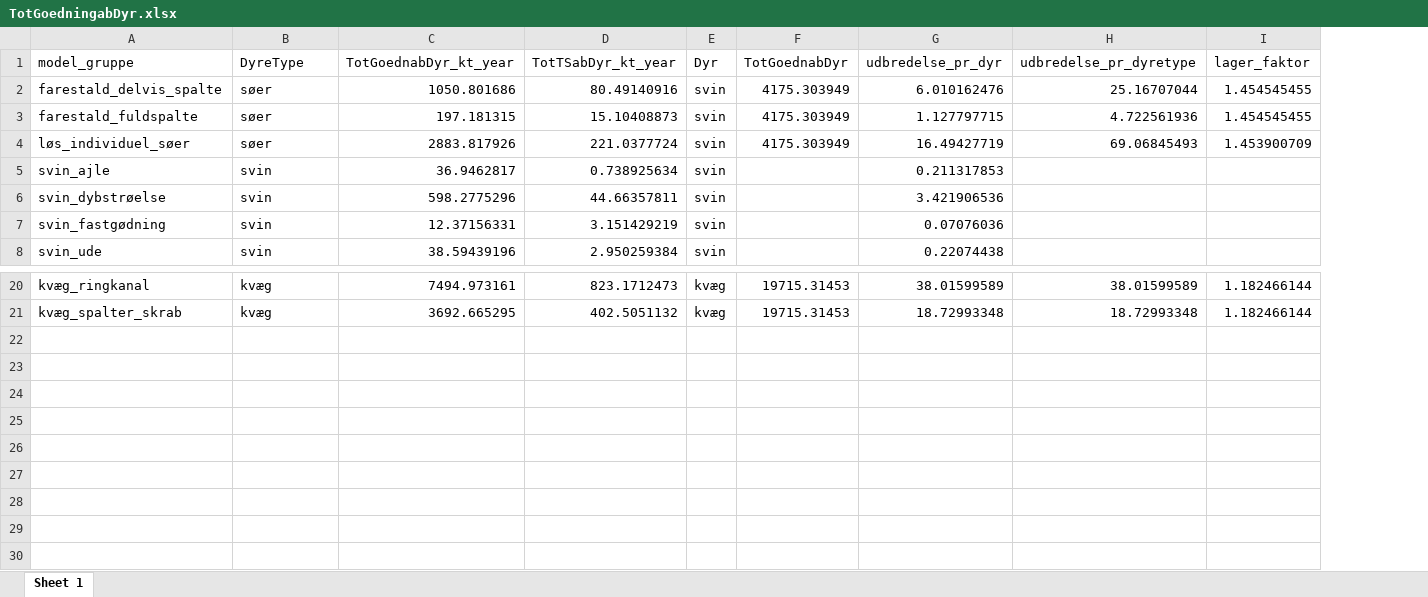
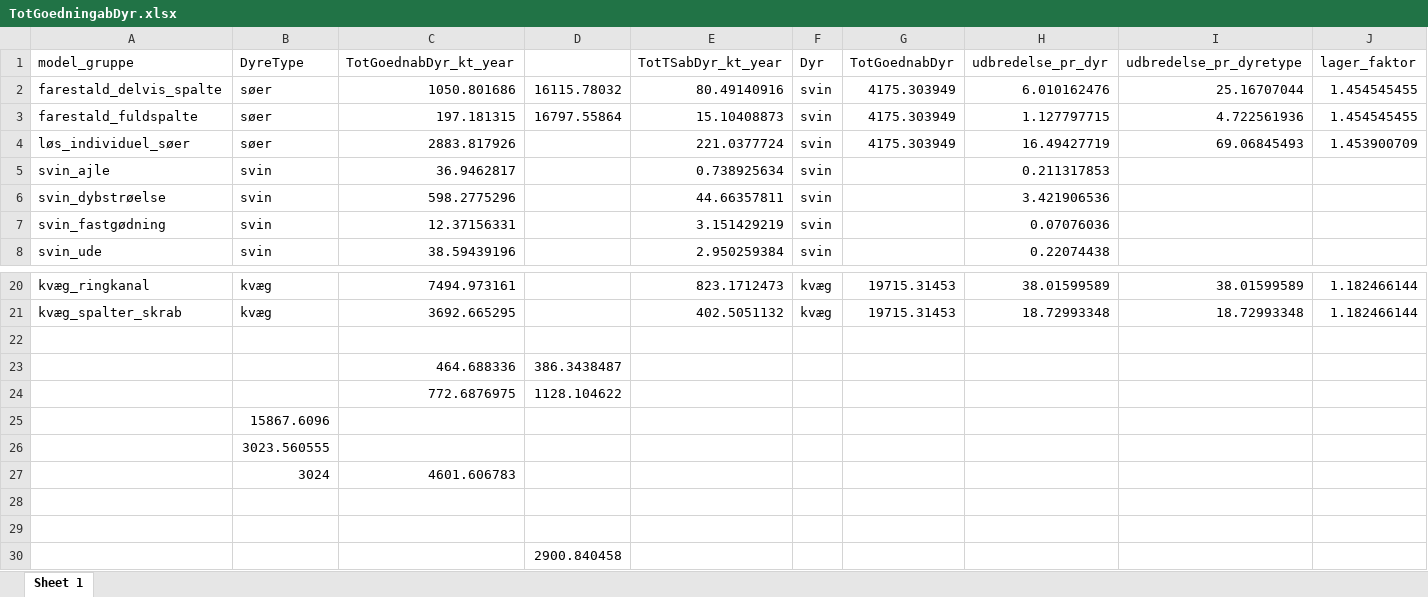
Before and after one commit to AU-BCE-EE/Dalby-2024-KVIK, an Excel workbook: output/TotGoedningabDyr.xlsx, sheet Sheet 1, drawn as a sheet; only a part is shown, gaps mark what is left out; values as stored, in another font and other column widths than the file's, no borders; rows hold the shown columns only; the diff names each change by its address in the sheet, - before the commit and + after, or states it on an @@ line.

```diff
--- a/output/TotGoedningabDyr.xlsx (sheet Sheet 1)
+++ b/output/TotGoedningabDyr.xlsx (sheet Sheet 1)
+column D, rows 2-3: 16115.78032 | 16797.55864
+row 22: (empty)
+row 23:  |  | 464.688336 | 386.3438487
+row 24:  |  | 772.6876975 | 1128.104622
+row 25:  | 15867.6096
+row 26:  | 3023.560555
+row 27:  | 3024 | 4601.606783
+row 28: (empty)
+row 29: (empty)
+row 30:  |  |  | 2900.840458
```
Also changed, not shown: model/Metanproduktion_Arrhenius_v8_30012024_efter_rettelse_fra_fagfællebedømmelse.xlsx, output/emis_table_DyrSamlet_KVIK.xlsx, 7 other files.
